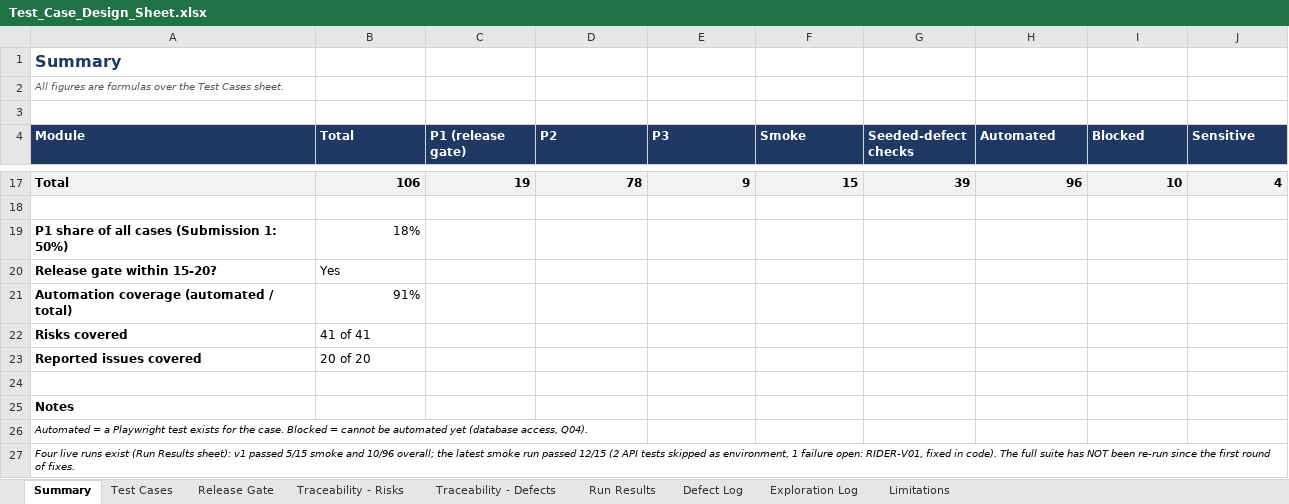
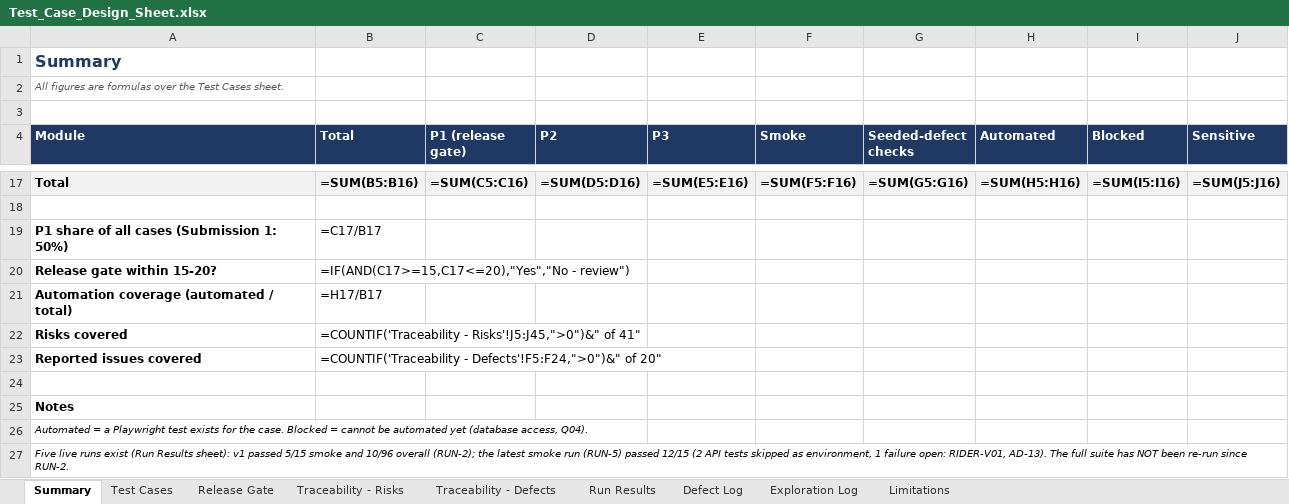
Before and after one commit to asksam243/InsuranceOrderEntryPlayWright, an Excel workbook: test-design/Test_Case_Design_Sheet.xlsx, sheet Summary, drawn as a sheet; only a part is shown, gaps mark what is left out; values as stored, in another font and other column widths than the file's, no borders; formulas without a stored value are shown as written; the diff covers the shown part only; the diff names each change by its address in the sheet, - before the commit and + after, or states it on an @@ line.

Commit message:
Updating Latest Code

```diff
--- a/test-design/Test_Case_Design_Sheet.xlsx (sheet Summary)
+++ b/test-design/Test_Case_Design_Sheet.xlsx (sheet Summary)
-B17 (Total): 106
+B17 (Total): =SUM(B5:B16)
-C17 (P1 (release gate)): 19
+C17 (P1 (release gate)): =SUM(C5:C16)
-D17 (P2): 78
+D17 (P2): =SUM(D5:D16)
-E17 (P3): 9
+E17 (P3): =SUM(E5:E16)
-F17 (Smoke): 15
+F17 (Smoke): =SUM(F5:F16)
-G17 (Seeded-defect checks): 39
+G17 (Seeded-defect checks): =SUM(G5:G16)
-H17 (Automated): 96
+H17 (Automated): =SUM(H5:H16)
-I17 (Blocked): 10
+I17 (Blocked): =SUM(I5:I16)
-J17 (Sensitive): 4
+J17 (Sensitive): =SUM(J5:J16)
-B19 (Total): 18%
+B19 (Total): =C17/B17
-B20 (Total): Yes
+B20 (Total): =IF(AND(C17>=15,C17<=20),"Yes","No - review")
-B21 (Total): 91%
+B21 (Total): =H17/B17
-B22 (Total): 41 of 41
+B22 (Total): =COUNTIF('Traceability - Risks'!J5:J45,">0")&" of 41"
-B23 (Total): 20 of 20
+B23 (Total): =COUNTIF('Traceability - Defects'!F5:F24,">0")&" of 20"
-A27 (Module): Four live runs exist (Run Results sheet): v1 passed 5/15 smoke and 10/96 overall; the latest smoke run passed 12/15 (2 API tests skipped as environment, 1 failure open: RIDER-V01, fixed in code). The full suite has NOT been re-run since the first round of fixes.
+A27 (Module): Five live runs exist (Run Results sheet): v1 passed 5/15 smoke and 10/96 overall (RUN-2); the latest smoke run (RUN-5) passed 12/15 (2 API tests skipped as environment, 1 failure open: RIDER-V01, AD-13). The full suite has NOT been re-run since RUN-2.
```
Also changed, not shown: 108 edited cells elsewhere in this sheet, sheet Traceability - Risks, sheet Run Results, sheet Traceability - Defects, sheet Exploration Log, sheet Release Gate, charts or pictures, 4 other files.
